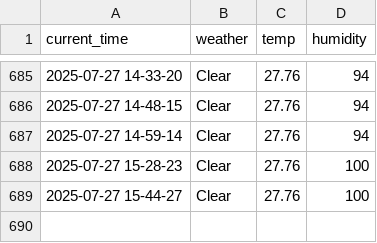
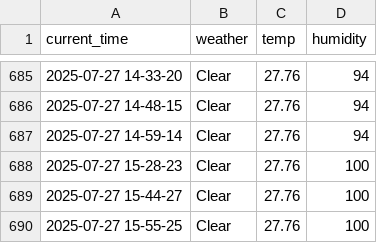
Before and after one commit to yakgwa/seoul_weather_5_m, a CSV file: seoul_weather.csv, drawn as a sheet; only a part is shown, gaps mark what is left out; the diff names each change by its address in the sheet, - before the commit and + after, or states it on an @@ line.

```diff
--- a/seoul_weather.csv
+++ b/seoul_weather.csv
+row 690: 2025-07-27 15-55-25 | Clear | 27.76 | 100
```
